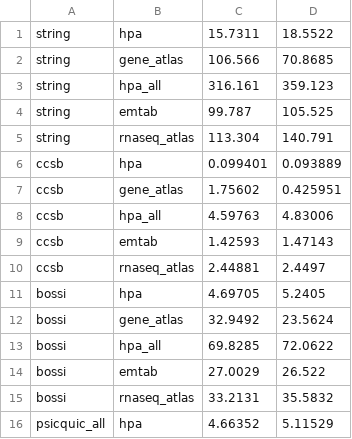
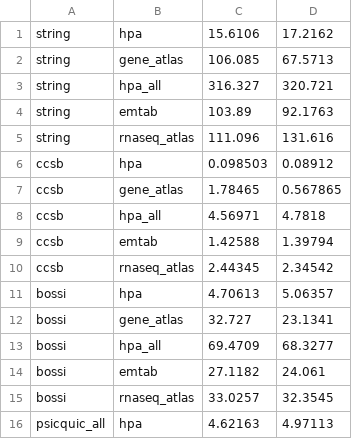
Before and after one commit to patflick/tsppi, a CSV file: analysis/data/benchmark_bw_omp_dynamic.csv, drawn as a sheet; only a part is shown; the diff covers the shown part only.

```diff
--- a/analysis/data/benchmark_bw_omp_dynamic.csv
+++ b/analysis/data/benchmark_bw_omp_dynamic.csv
@@ -1,16 +1,16 @@
-string;hpa;15.7311;18.5522
-string;gene_atlas;106.566;70.8685
-string;hpa_all;316.161;359.123
-string;emtab;99.787;105.525
-string;rnaseq_atlas;113.304;140.791
-ccsb;hpa;0.099401;0.093889
-ccsb;gene_atlas;1.75602;0.425951
-ccsb;hpa_all;4.59763;4.83006
-ccsb;emtab;1.42593;1.47143
-ccsb;rnaseq_atlas;2.44881;2.4497
-bossi;hpa;4.69705;5.2405
-bossi;gene_atlas;32.9492;23.5624
-bossi;hpa_all;69.8285;72.0622
-bossi;emtab;27.0029;26.522
-bossi;rnaseq_atlas;33.2131;35.5832
-psicquic_all;hpa;4.66352;5.11529
+string;hpa;15.6106;17.2162
+string;gene_atlas;106.085;67.5713
+string;hpa_all;316.327;320.721
+string;emtab;103.89;92.1763
+string;rnaseq_atlas;111.096;131.616
+ccsb;hpa;0.098503;0.08912
+ccsb;gene_atlas;1.78465;0.567865
+ccsb;hpa_all;4.56971;4.7818
+ccsb;emtab;1.42588;1.39794
+ccsb;rnaseq_atlas;2.44345;2.34542
+bossi;hpa;4.70613;5.06357
+bossi;gene_atlas;32.727;23.1341
+bossi;hpa_all;69.4709;68.3277
+bossi;emtab;27.1182;24.061
+bossi;rnaseq_atlas;33.0257;32.3545
+psicquic_all;hpa;4.62163;4.97113
```
Also changed, not shown: 18 edited cells elsewhere in this file, analysis/data/benchmark_bw_omp_static.csv, analysis/data/benchmark_bw_serial.csv, 3 other files.
